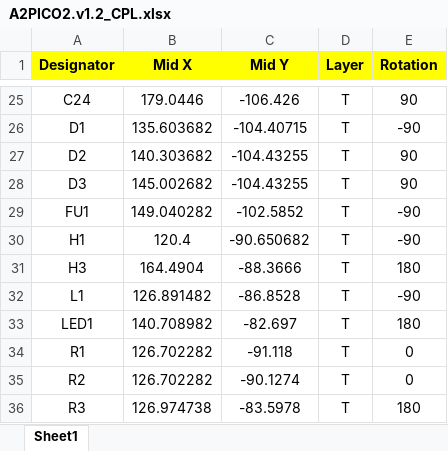
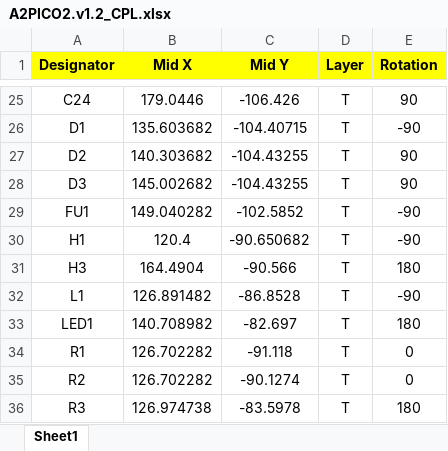
Before and after one commit to rallepalaveev/A2Pico2, an Excel workbook: v1.2/A2PICO2.v1.2_CPL.xlsx, sheet Sheet1, drawn as a sheet; only a part is shown, gaps mark what is left out; values as stored, in another font and other column widths than the file's, no borders; the diff names each change by its address in the sheet, - before the commit and + after, or states it on an @@ line.

Commit message:
Add files via upload

```diff
--- a/v1.2/A2PICO2.v1.2_CPL.xlsx (sheet Sheet1)
+++ b/v1.2/A2PICO2.v1.2_CPL.xlsx (sheet Sheet1)
-C31 (Mid Y): -88.3666
+C31 (Mid Y): -90.566
```
